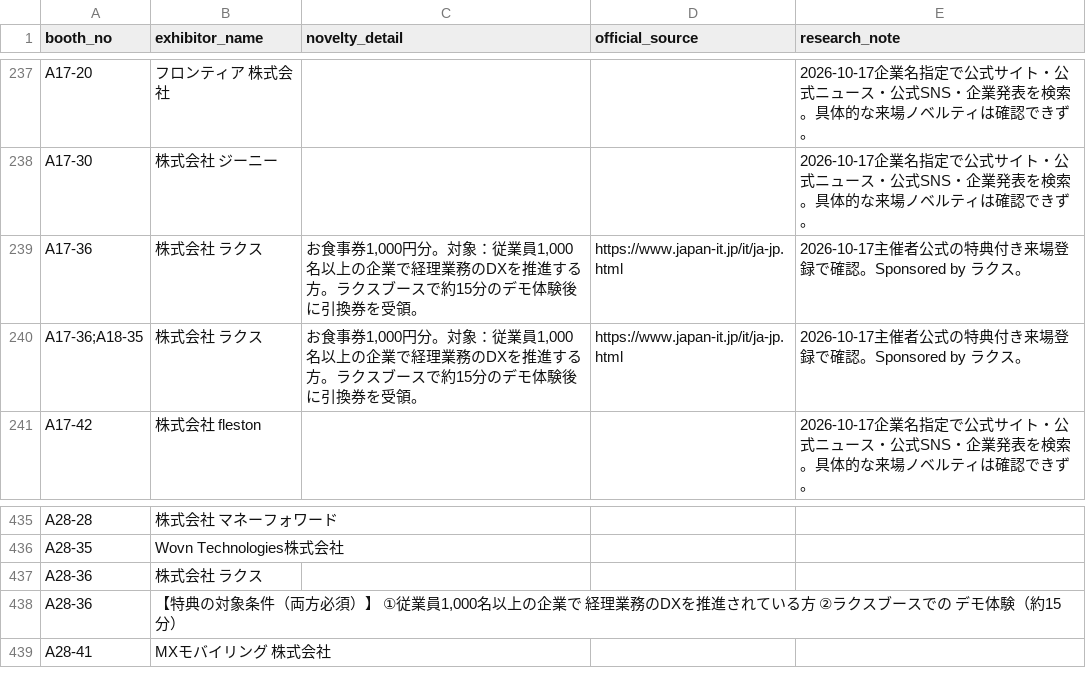
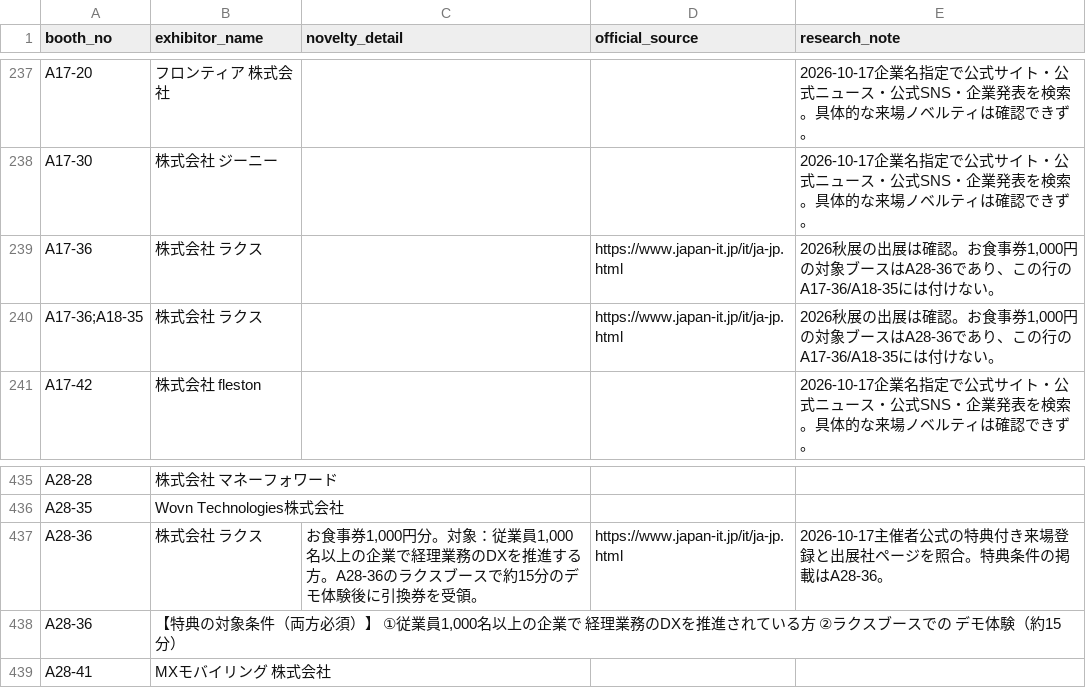
Before and after one commit to rensei11/01-event, a CSV file: research/japan-it-week-autumn-2026/novelty-master.csv, drawn as a sheet; only a part is shown, gaps mark what is left out.

Commit message:
Correct Rakus meal ticket booth to A28-36

```diff
--- a/research/japan-it-week-autumn-2026/novelty-master.csv
+++ b/research/japan-it-week-autumn-2026/novelty-master.csv
@@ -238,4 +238,4 @@ A17-20,フロンティア 株式会社,,,2026-10-17企業名指定で公式サ
 A17-30,株式会社 ジーニー,,,2026-10-17企業名指定で公式サイト・公式ニュース・公式SNS・企業発表を検索。具体的な来場ノベルティは確認できず。
-A17-36,株式会社 ラクス,"お食事券1,000円分。対象：従業員1,000名以上の企業で経理業務のDXを推進する方。ラクスブースで約15分のデモ体験後に引換券を受領。",https://www.japan-it.jp/it/ja-jp.html,2026-10-17主催者公式の特典付き来場登録で確認。Sponsored by ラクス。
-A17-36;A18-35,株式会社 ラクス,"お食事券1,000円分。対象：従業員1,000名以上の企業で経理業務のDXを推進する方。ラクスブースで約15分のデモ体験後に引換券を受領。",https://www.japan-it.jp/it/ja-jp.html,2026-10-17主催者公式の特典付き来場登録で確認。Sponsored by ラクス。
+A17-36,株式会社 ラクス,,https://www.japan-it.jp/it/ja-jp.html,"2026秋展の出展は確認。お食事券1,000円の対象ブースはA28-36であり、この行のA17-36/A18-35には付けない。"
+A17-36;A18-35,株式会社 ラクス,,https://www.japan-it.jp/it/ja-jp.html,"2026秋展の出展は確認。お食事券1,000円の対象ブースはA28-36であり、この行のA17-36/A18-35には付けない。"
 A17-42,株式会社 fleston,,,2026-10-17企業名指定で公式サイト・公式ニュース・公式SNS・企業発表を検索。具体的な来場ノベルティは確認できず。
@@ -436,3 +436,3 @@ A28-28,株式会社 マネーフォワード,,,
 A28-35,Wovn Technologies株式会社,,,
-A28-36,株式会社 ラクス,,,
+A28-36,株式会社 ラクス,"お食事券1,000円分。対象：従業員1,000名以上の企業で経理業務のDXを推進する方。A28-36のラクスブースで約15分のデモ体験後に引換券を受領。",https://www.japan-it.jp/it/ja-jp.html,2026-10-17主催者公式の特典付き来場登録と出展社ページを照合。特典条件の掲載はA28-36。
 A28-36,"【特典の対象条件（両方必須）】　　　　　　①従業員1,000名以上の企業で　　　　　　経理業務のDXを推進されている方　　　　②ラクスブースでの　デモ体験（約15分）",,,
```
